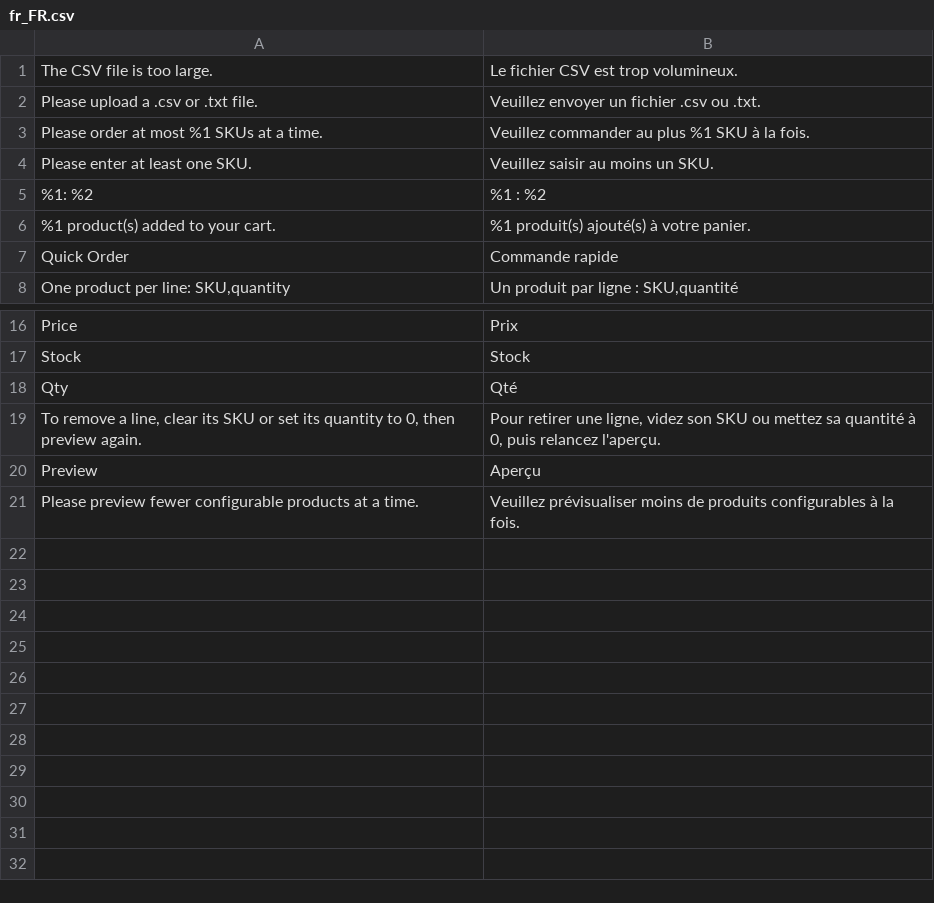
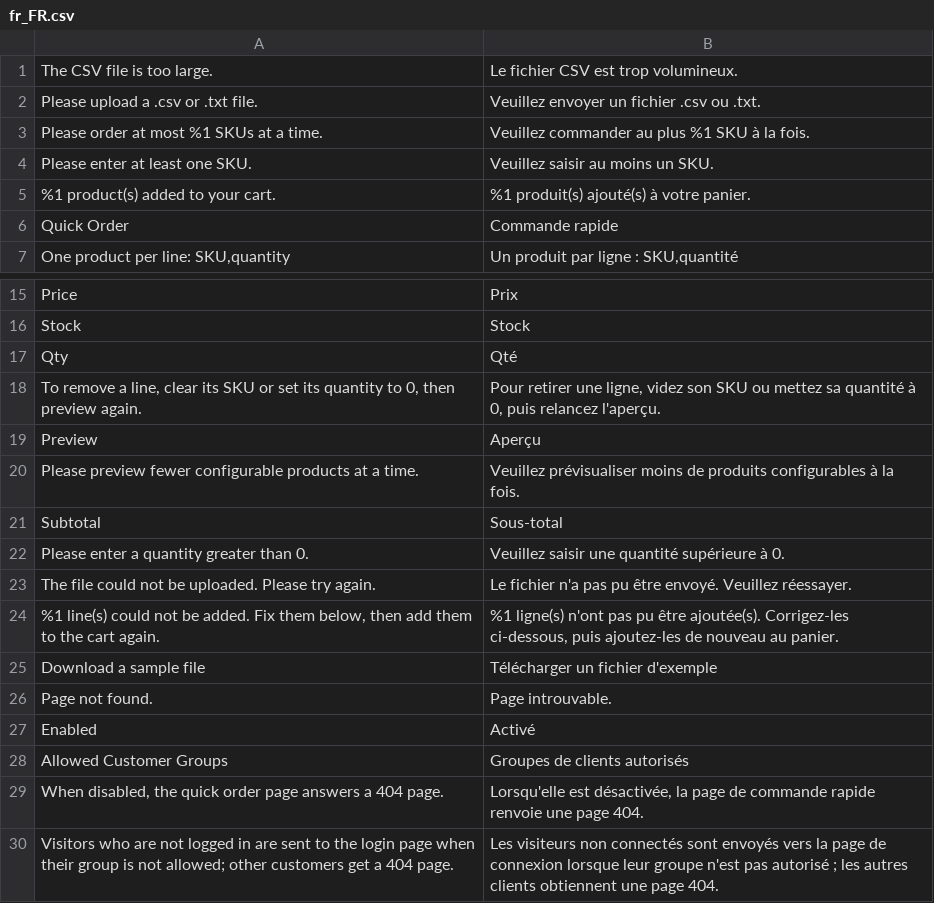
Before and after one commit to mage-os-lab/module-quick-order, a CSV file: i18n/fr_FR.csv, drawn as a sheet; only a part is shown, gaps mark what is left out.

```diff
--- a/i18n/fr_FR.csv
+++ b/i18n/fr_FR.csv
@@ -4,3 +4,2 @@ Please order at most %1 SKUs at a time.,Veuillez commander au plus %1 SKU à la
 Please enter at least one SKU.,Veuillez saisir au moins un SKU.
-%1: %2,%1 : %2
 %1 product(s) added to your cart.,%1 produit(s) ajouté(s) à votre panier.
@@ -21 +20,11 @@ Preview,Aperçu
 Please preview fewer configurable products at a time.,Veuillez prévisualiser moins de produits configurables à la fois.
+Subtotal,Sous-total
+Please enter a quantity greater than 0.,Veuillez saisir une quantité supérieure à 0.
+The file could not be uploaded. Please try again.,Le fichier n'a pas pu être envoyé. Veuillez réessayer.
+"%1 line(s) could not be added. Fix them below, then add them to the cart again.","%1 ligne(s) n'ont pas pu être ajoutée(s). Corrigez-les ci-dessous, puis ajoutez-les de nouveau au panier."
+Download a sample file,Télécharger un fichier d'exemple
+Page not found.,Page introuvable.
+Enabled,Activé
+Allowed Customer Groups,Groupes de clients autorisés
+"When disabled, the quick order page answers a 404 page.","Lorsqu'elle est désactivée, la page de commande rapide renvoie une page 404."
+Visitors who are not logged in are sent to the login page when their group is not allowed; other customers get a 404 page.,Les visiteurs non connectés sont envoyés vers la page de connexion lorsque leur groupe n'est pas autorisé ; les autres clients obtiennent une page 404.
```
Also changed, not shown: i18n/de_DE.csv, i18n/en_US.csv, 25 other files.
